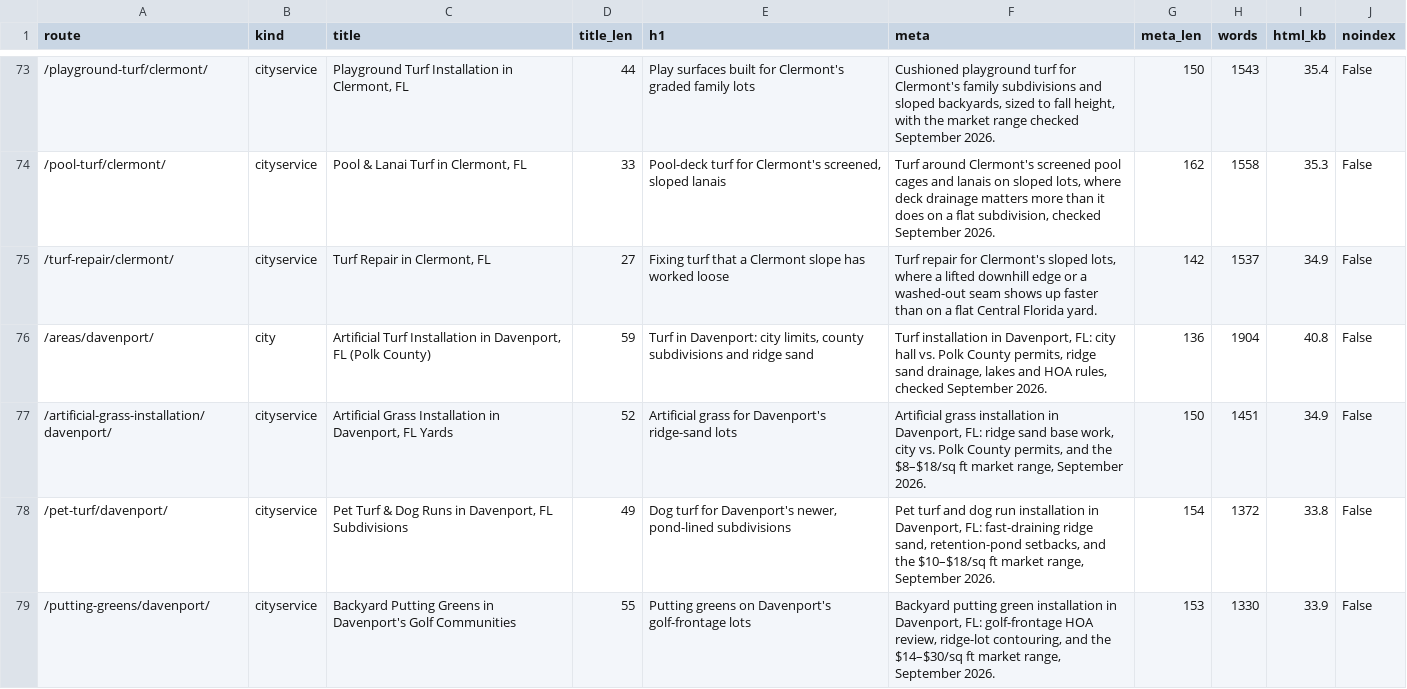
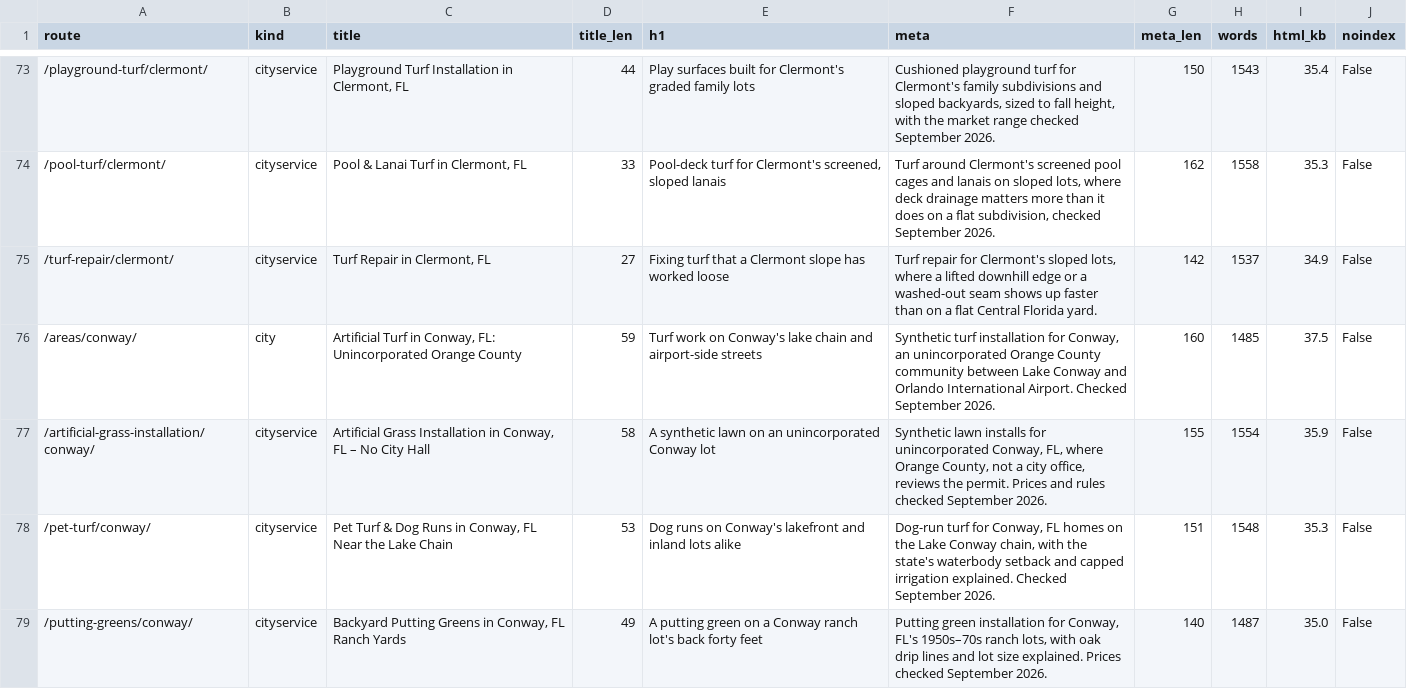
Before and after one commit to lucianodornfeld18-creator/kissimmeeartificialturf, a CSV file: research/titles-metas.csv, drawn as a sheet; only a part is shown, gaps mark what is left out; the shorter side is filled out with more unchanged rows; the diff covers the shown part only; the diff names each change by its address in the sheet, - before the commit and + after, or states it on an @@ line.

```diff
--- a/research/titles-metas.csv
+++ b/research/titles-metas.csv
+row 76: /areas/conway/ | city | Artificial Turf in Conway, FL: Unincorporated Orange County | 59 | Turf work on Conway's lake chain and airport-side streets | Synthetic turf installation for Conway, an unincorporated Orange County community between Lake Conway and Orlando International Airport. Checked September 2026. | 160 | 1485 | 37.5 | False
+row 77: /artificial-grass-installation/conway/ | cityservice | Artificial Grass Installation in Conway, FL – No City Hall | 58 | A synthetic lawn on an unincorporated Conway lot | Synthetic lawn installs for unincorporated Conway, FL, where Orange County, not a city office, reviews the permit. Prices and rules checked September 2026. | 155 | 1554 | 35.9 | False
+row 78: /pet-turf/conway/ | cityservice | Pet Turf & Dog Runs in Conway, FL Near the Lake Chain | 53 | Dog runs on Conway's lakefront and inland lots alike | Dog-run turf for Conway, FL homes on the Lake Conway chain, with the state's waterbody setback and capped irrigation explained. Checked September 2026. | 151 | 1548 | 35.3 | False
+row 79: /putting-greens/conway/ | cityservice | Backyard Putting Greens in Conway, FL Ranch Yards | 49 | A putting green on a Conway ranch lot's back forty feet | Putting green installation for Conway, FL's 1950s–70s ranch lots, with oak drip lines and lot size explained. Prices checked September 2026. | 140 | 1487 | 35.0 | False
```
Also changed, not shown: 10 added rows and 42 edited cells elsewhere in this file, research/internal-links.csv, 42 other files.
